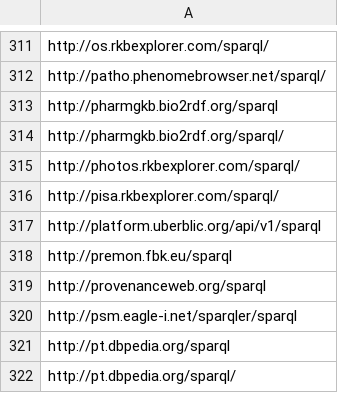
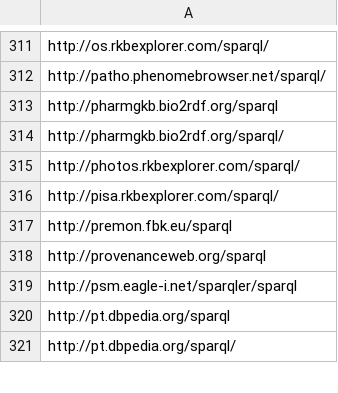
Before and after one commit to neumarcx/sparql, a CSV file: sparqlendpoint_list.csv, drawn as a sheet; only a part is shown, gaps mark what is left out.

Commit message:
removed http://platform.uberblic.org/api/v1/sparql
http://platform.uberblic.org/api/v1/sparql unresponsive

```diff
--- a/sparqlendpoint_list.csv
+++ b/sparqlendpoint_list.csv
@@ -316,3 +316,2 @@ http://photos.rkbexplorer.com/sparql/
 http://pisa.rkbexplorer.com/sparql/
-http://platform.uberblic.org/api/v1/sparql
 http://premon.fbk.eu/sparql
```
